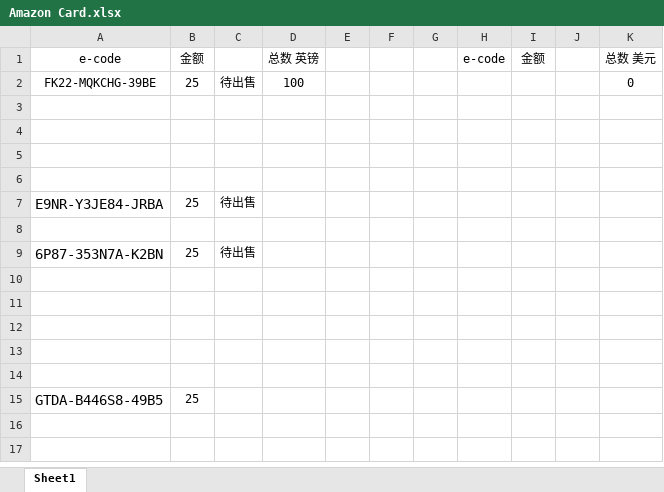
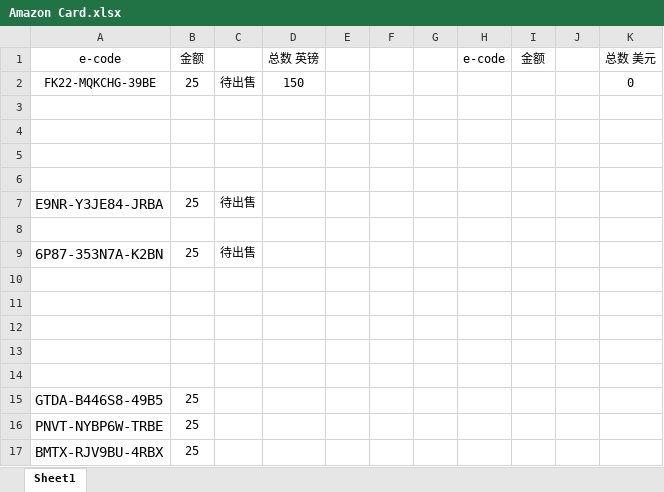
Before and after one commit to caotoudao/J, an Excel workbook: Amazon Card.xlsx, sheet Sheet1, drawn as a sheet; values as stored, in another font and other column widths than the file's, no borders; the diff names each change by its address in the sheet, - before the commit and + after, or states it on an @@ line.

```diff
--- a/Amazon Card.xlsx (sheet Sheet1)
+++ b/Amazon Card.xlsx (sheet Sheet1)
-D2: 100
+D2: 150
+row 16: PNVT-NYBP6W-TRBE | 25
+row 17: BMTX-RJV9BU-4RBX | 25
```
Also changed, not shown: 调查站点注册资料记录本.xlsx, 1 other file.
